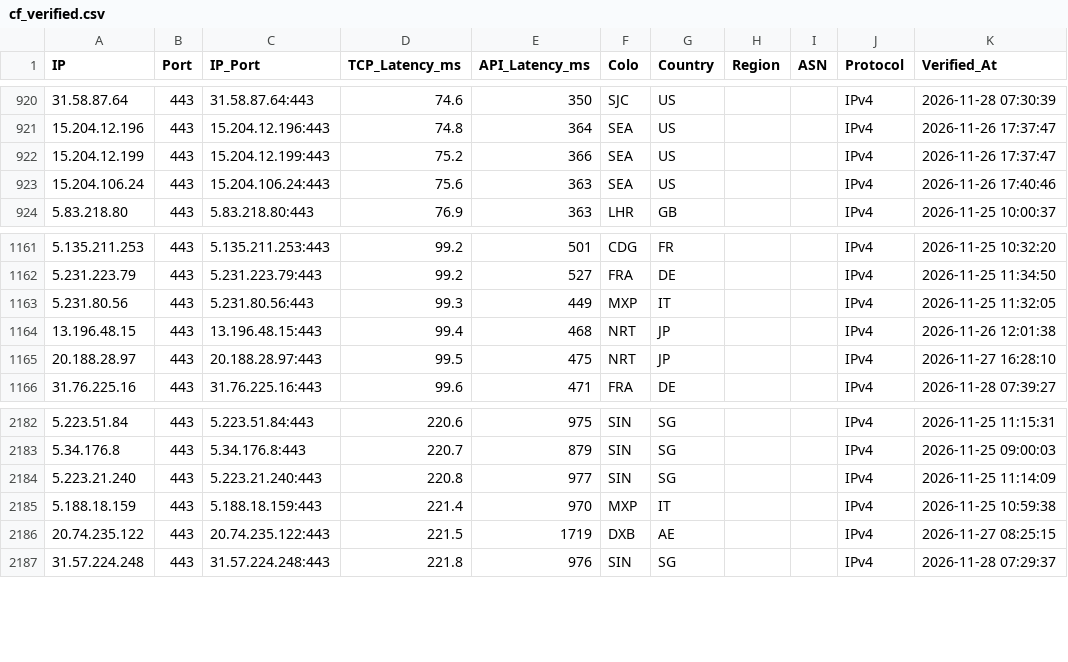
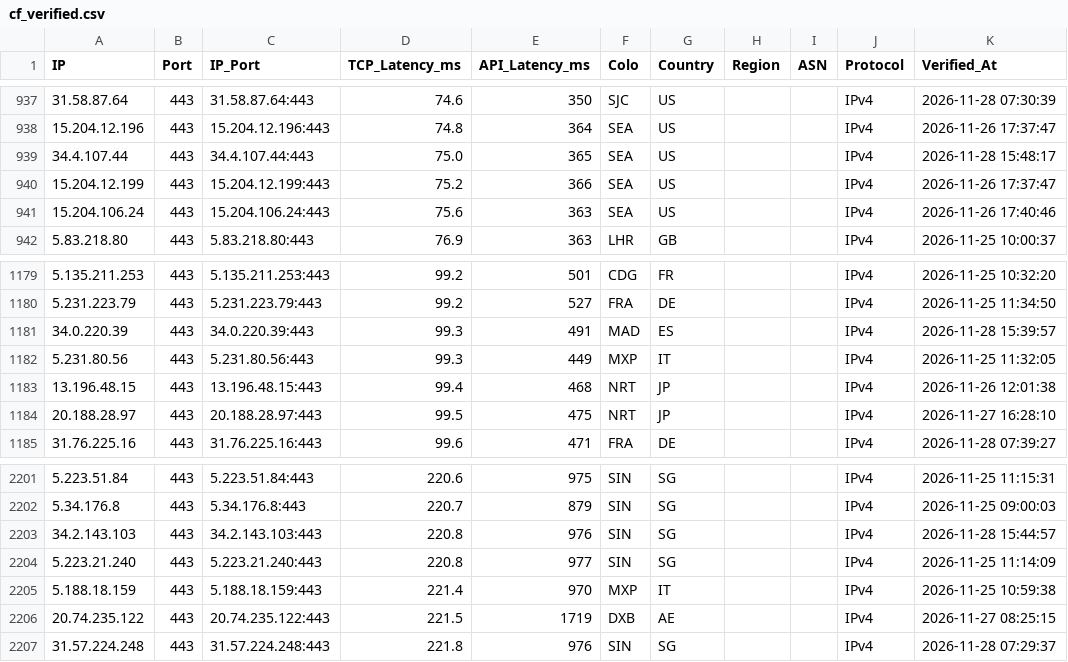
Before and after one commit to hjnzx01/ce-text-2, a CSV file: output/cf_verified.csv, drawn as a sheet; only a part is shown, gaps mark what is left out; the diff covers the shown part only.

```diff
--- a/output/cf_verified.csv
+++ b/output/cf_verified.csv
@@ -921,2 +938,3 @@ IP,Port,IP_Port,TCP_Latency_ms,API_Latency_ms,Colo,Country,Region,ASN,Protocol,V
 15.204.12.196,443,15.204.12.196:443,74.8,364,SEA,US,,,IPv4,2026-11-26 17:37:47
+34.4.107.44,443,34.4.107.44:443,75.0,365,SEA,US,,,IPv4,2026-11-28 15:48:17
 15.204.12.199,443,15.204.12.199:443,75.2,366,SEA,US,,,IPv4,2026-11-26 17:37:47
@@ -1162,2 +1180,3 @@ IP,Port,IP_Port,TCP_Latency_ms,API_Latency_ms,Colo,Country,Region,ASN,Protocol,V
 5.231.223.79,443,5.231.223.79:443,99.2,527,FRA,DE,,,IPv4,2026-11-25 11:34:50
+34.0.220.39,443,34.0.220.39:443,99.3,491,MAD,ES,,,IPv4,2026-11-28 15:39:57
 5.231.80.56,443,5.231.80.56:443,99.3,449,MXP,IT,,,IPv4,2026-11-25 11:32:05
@@ -2183,2 +2202,3 @@ IP,Port,IP_Port,TCP_Latency_ms,API_Latency_ms,Colo,Country,Region,ASN,Protocol,V
 5.34.176.8,443,5.34.176.8:443,220.7,879,SIN,SG,,,IPv4,2026-11-25 09:00:03
+34.2.143.103,443,34.2.143.103:443,220.8,976,SIN,SG,,,IPv4,2026-11-28 15:44:57
 5.223.21.240,443,5.223.21.240:443,220.8,977,SIN,SG,,,IPv4,2026-11-25 11:14:09
```
Also changed, not shown: 17 added rows elsewhere in this file, 3 other files.
